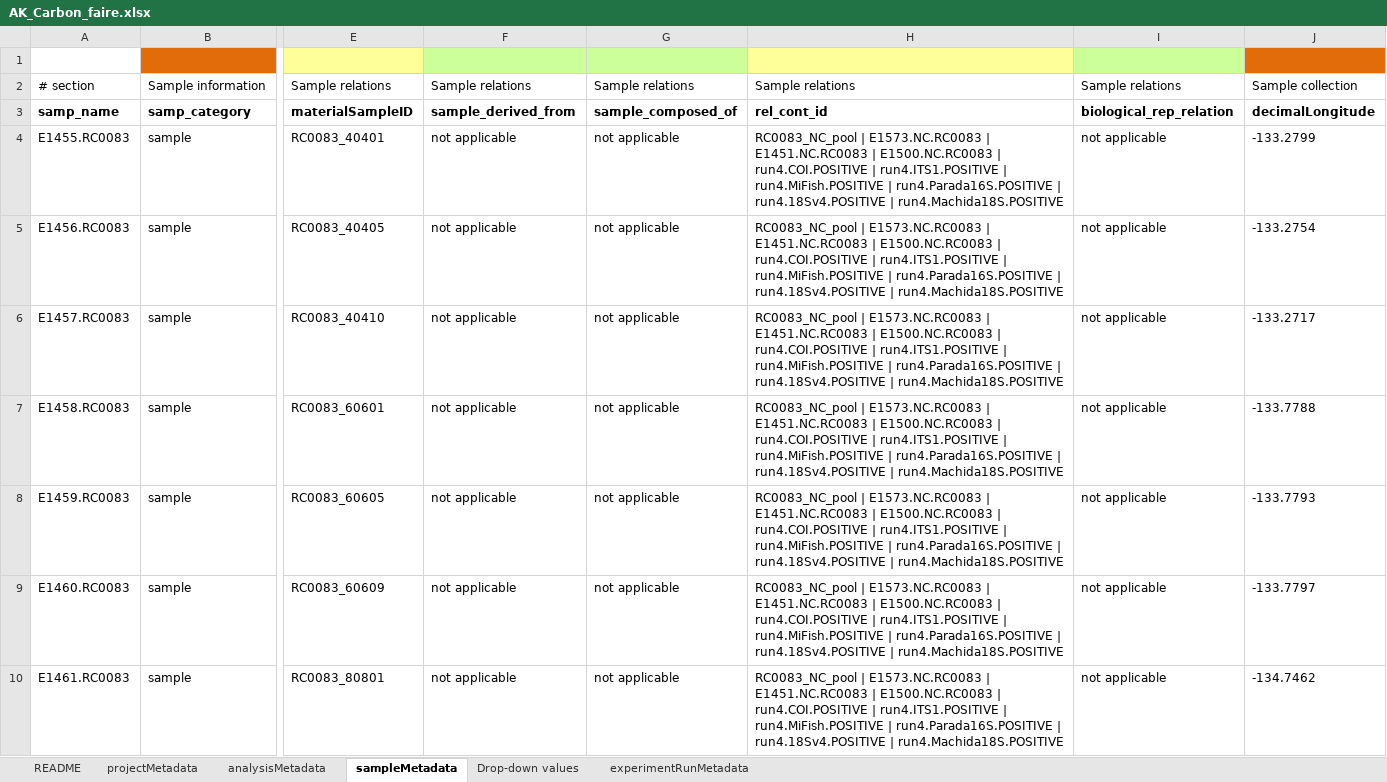
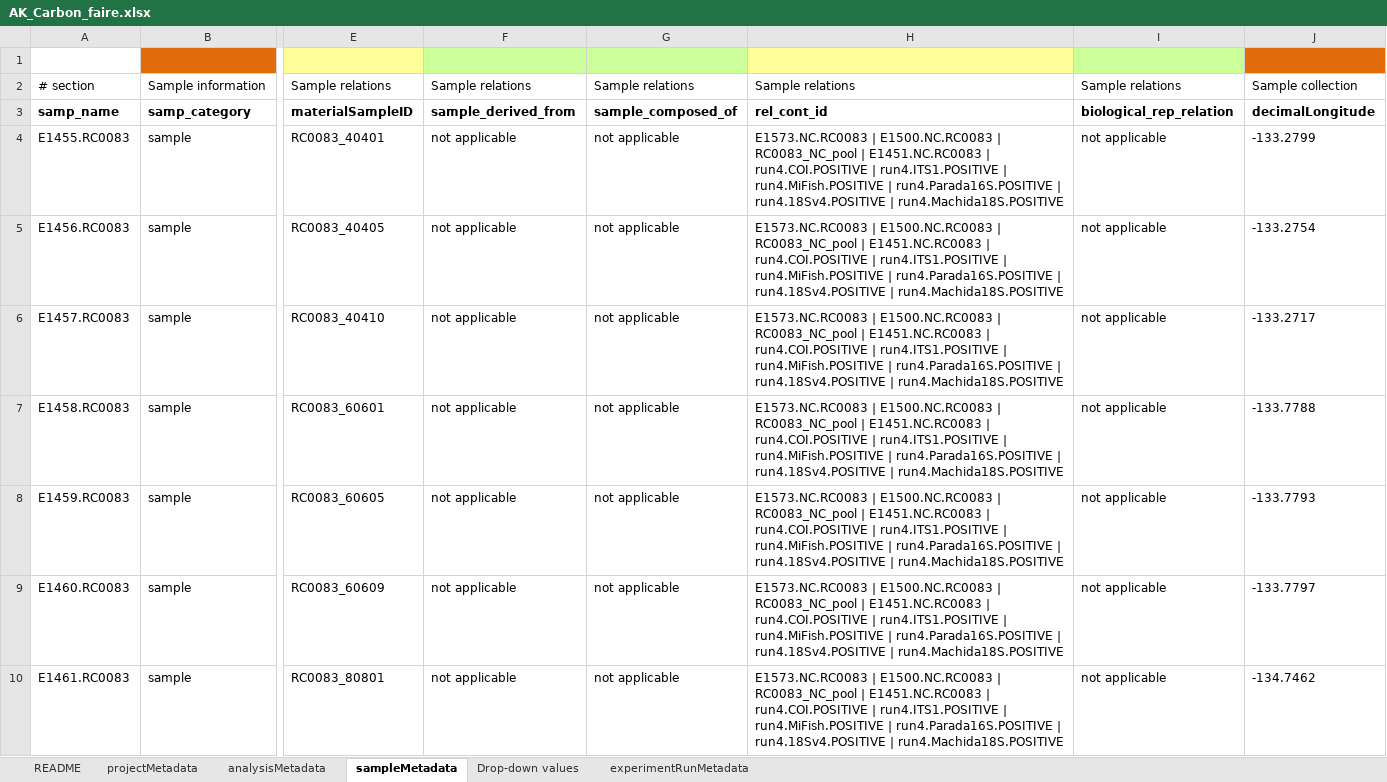
Before and after one commit to NOAA-PMEL/FAIRe-Mapping, an Excel workbook: projects/AK_Carbon/data/AK_Carbon_faire.xlsx, sheet sampleMetadata, drawn as a sheet; only a part is shown, gaps mark what is left out; values as stored, in another font and other column widths than the file's, no borders; the diff covers the shown part only; the diff names each change by its address in the sheet, - before the commit and + after, or states it on an @@ line.

```diff
--- a/projects/AK_Carbon/data/AK_Carbon_faire.xlsx (sheet sampleMetadata)
+++ b/projects/AK_Carbon/data/AK_Carbon_faire.xlsx (sheet sampleMetadata)
-H4:H10: RC0083_NC_pool | E1573.NC.RC0083 | E1451.NC.RC0083 | E1500.NC.RC0083 | run4.COI.POSITIVE…
+H4:H10: E1573.NC.RC0083 | E1500.NC.RC0083 | RC0083_NC_pool | E1451.NC.RC0083 | run4.COI.POSITIVE…
```
Also changed, not shown: 62 edited cells elsewhere in this sheet, sheet projectMetadata, 9 other files.
